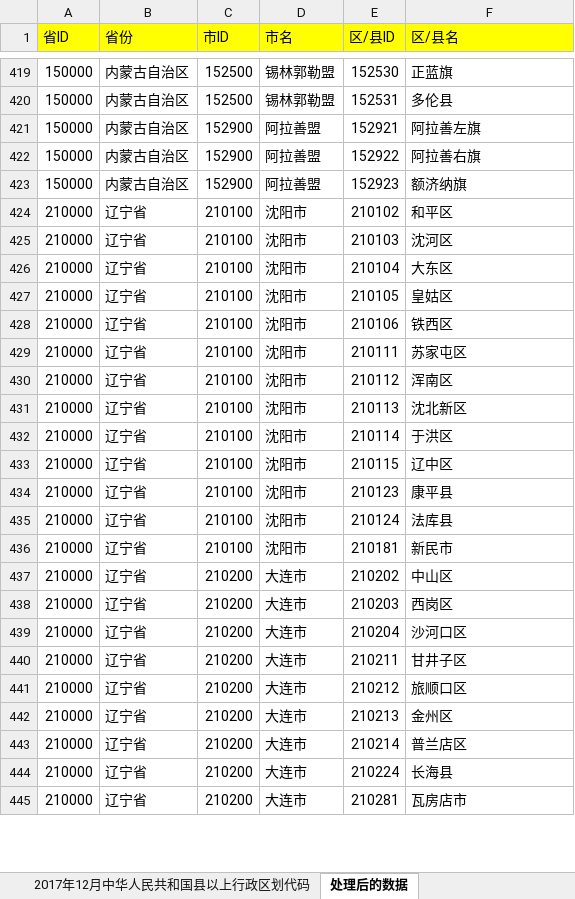
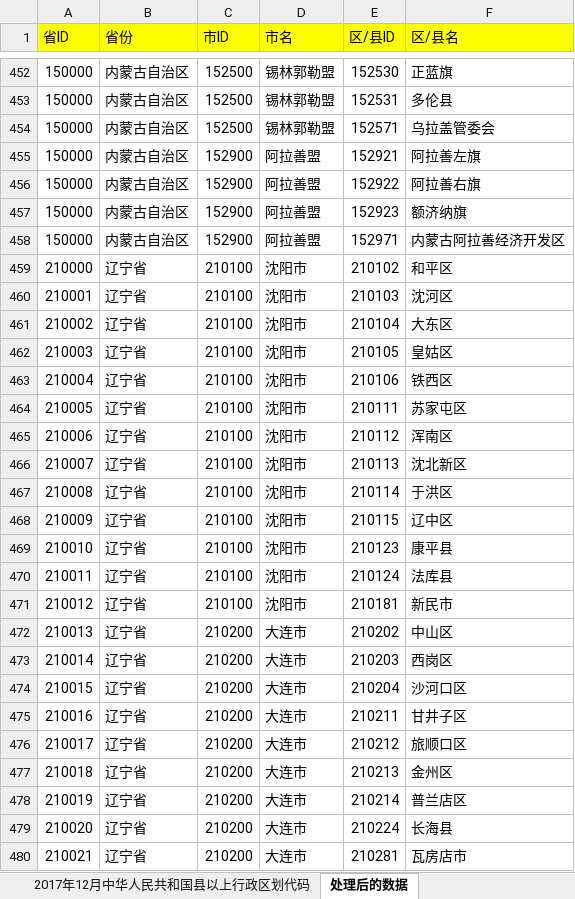
Before and after one commit to Hyhyhyhyhyhyh/CN_area_code_2017, an Excel workbook: 2017年12月中华人民共和国县以上行政区划代码.xlsx, sheet 处理后的数据, drawn as a sheet; only a part is shown, gaps mark what is left out; values as stored, in another font and other column widths than the file's, no borders; addresses are those after the commit; the diff covers the shown part only; the diff names each change by its address in the sheet, - before the commit and + after, or states it on an @@ line.

```diff
--- a/2017年12月中华人民共和国县以上行政区划代码.xlsx (sheet 处理后的数据)
+++ b/2017年12月中华人民共和国县以上行政区划代码.xlsx (sheet 处理后的数据)
+row 454: 150000 | 内蒙古自治区 | 152500 | 锡林郭勒盟 | 152571 | 乌拉盖管委会
+row 458: 150000 | 内蒙古自治区 | 152900 | 阿拉善盟 | 152971 | 内蒙古阿拉善经济开发区
-A460 (省ID): 210000
+A460 (省ID): 210001
-A461 (省ID): 210000
+A461 (省ID): 210002
-A462 (省ID): 210000
+A462 (省ID): 210003
-A463 (省ID): 210000
+A463 (省ID): 210004
-A464 (省ID): 210000
+A464 (省ID): 210005
-A465 (省ID): 210000
+A465 (省ID): 210006
-A466 (省ID): 210000
+A466 (省ID): 210007
-A467 (省ID): 210000
+A467 (省ID): 210008
-A468 (省ID): 210000
+A468 (省ID): 210009
-A469 (省ID): 210000
+A469 (省ID): 210010
-A470 (省ID): 210000
+A470 (省ID): 210011
-A471 (省ID): 210000
+A471 (省ID): 210012
-A472 (省ID): 210000
+A472 (省ID): 210013
-A473 (省ID): 210000
+A473 (省ID): 210014
-A474 (省ID): 210000
+A474 (省ID): 210015
-A475 (省ID): 210000
+A475 (省ID): 210016
-A476 (省ID): 210000
+A476 (省ID): 210017
-A477 (省ID): 210000
+A477 (省ID): 210018
-A478 (省ID): 210000
+A478 (省ID): 210019
-A479 (省ID): 210000
+A479 (省ID): 210020
-A480 (省ID): 210000
+A480 (省ID): 210021
```
Also changed, not shown: 161 added rows, 12 removed rows and 232 edited cells elsewhere in this sheet, sheet 2017年12月中华人民共和国县以上行政区划代码, 4 other files.
